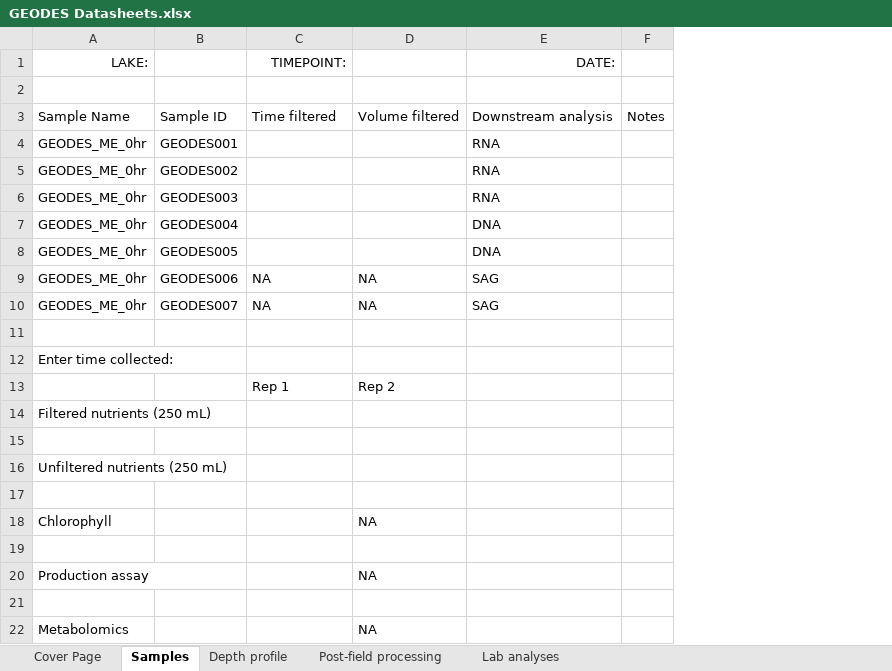
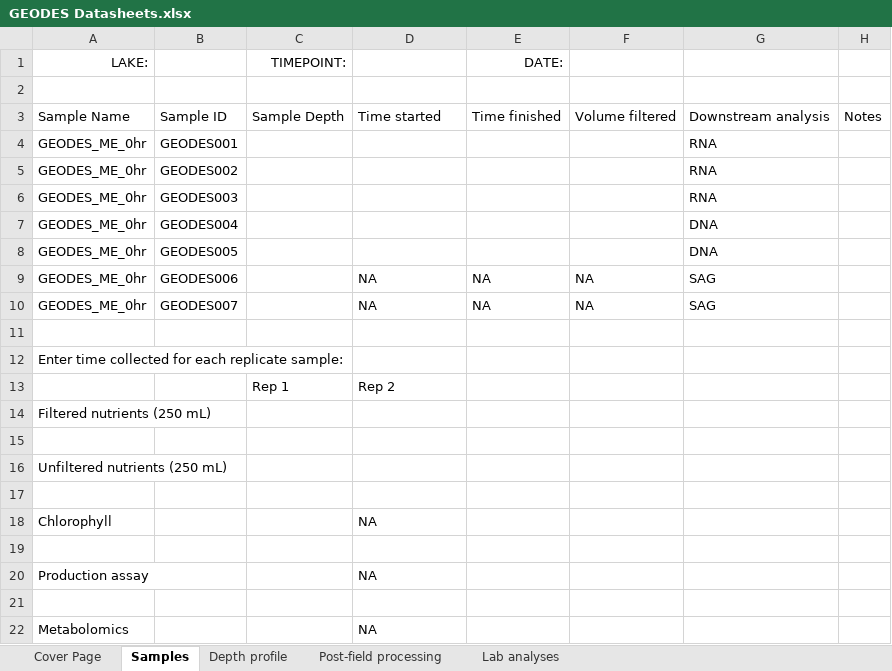
Before and after one commit to McMahonLab/geodes, an Excel workbook: protocols/GEODES Datasheets.xlsx, sheet Samples, drawn as a sheet; values as stored, in another font and other column widths than the file's, no borders; addresses are those after the commit; the diff names each change by its address in the sheet, - before the commit and + after, or states it on an @@ line.

Commit message:
Updated ordering sheet and metadata sheets based on input by Robin and Josh

```diff
--- a/protocols/GEODES Datasheets.xlsx (sheet Samples)
+++ b/protocols/GEODES Datasheets.xlsx (sheet Samples)
+column E, rows 1-10: DATE: |  | Time finished |  |  |  |  |  | NA | NA
+column F, rows 3-10: Volume filtered |  |  |  |  |  | NA | NA
-G1: DATE:
+G1: (empty)
-C3: Time filtered
+C3: Sample Depth
-D3: Volume filtered
+D3: Time started
-C9:C10: NA
+C9:C10: (empty)
-A12: Enter time collected:
+A12: Enter time collected for each replicate sample:
```
Also changed, not shown: 1 other file.
